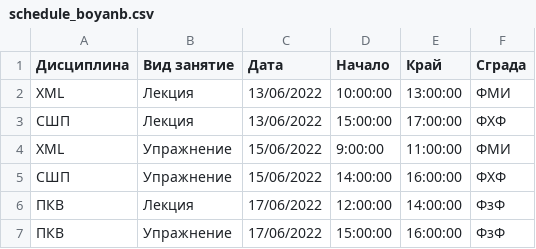
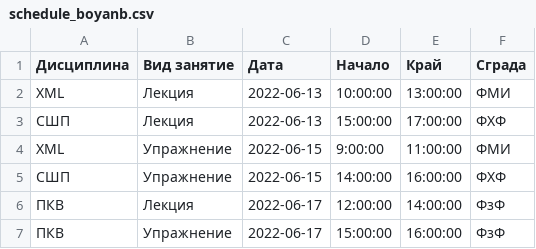
Before and after one commit to adi-dyaksova/CarPark-FMI, a CSV file: csv_schedules/schedule_boyanb.csv, drawn as a sheet.

```diff
--- a/csv_schedules/schedule_boyanb.csv
+++ b/csv_schedules/schedule_boyanb.csv
@@ -1,7 +1,7 @@
 Дисциплина,Вид занятие,Дата,Начало,Край,Сграда
-XML,Лекция,13/06/2022,10:00:00,13:00:00,ФМИ
-СШП,Лекция,13/06/2022,15:00:00,17:00:00,ФХФ
-XML,Упражнение,15/06/2022,9:00:00,11:00:00,ФМИ
-СШП,Упражнение,15/06/2022,14:00:00,16:00:00,ФХФ
-ПКВ,Лекция,17/06/2022,12:00:00,14:00:00,ФзФ
-ПКВ,Упражнение,17/06/2022,15:00:00,16:00:00,ФзФ
+XML,Лекция,2022-06-13,10:00:00,13:00:00,ФМИ
+СШП,Лекция,2022-06-13,15:00:00,17:00:00,ФХФ
+XML,Упражнение,2022-06-15,9:00:00,11:00:00,ФМИ
+СШП,Упражнение,2022-06-15,14:00:00,16:00:00,ФХФ
+ПКВ,Лекция,2022-06-17,12:00:00,14:00:00,ФзФ
+ПКВ,Упражнение,2022-06-17,15:00:00,16:00:00,ФзФ
```
Also changed, not shown: csv_schedules/schedule_irenap.csv, 1 other file.
